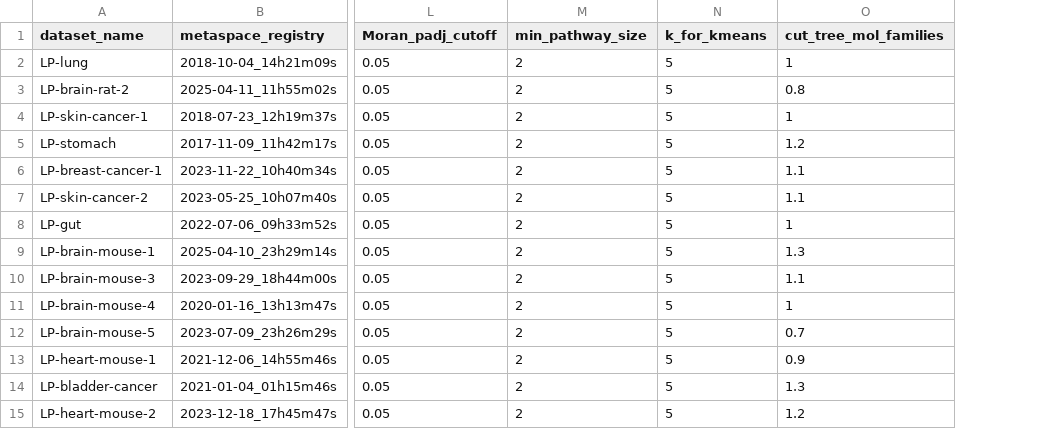
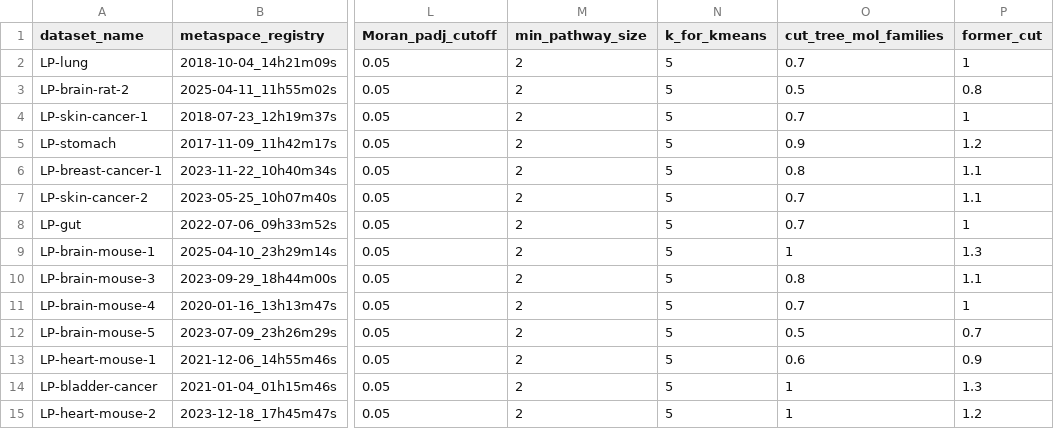
Before and after one commit to cbib/SpacePath, a TSV file: public-datasets-parameters.tsv, drawn as a sheet; only a part is shown, gaps mark what is left out; the diff names each change by its address in the sheet, - before the commit and + after, or states it on an @@ line.

```diff
--- a/public-datasets-parameters.tsv
+++ b/public-datasets-parameters.tsv
+column P (former_cut), rows 2-15: 1 | 0.8 | 1 | 1.2 | 1.1 | 1.1 | 1 | 1.3 | 1.1 | 1 | 0.7 | 0.9 | 1.3 | 1.2
-O2 (cut_tree_mol_families): 1
+O2 (cut_tree_mol_families): 0.7
-O3 (cut_tree_mol_families): 0.8
+O3 (cut_tree_mol_families): 0.5
-O4 (cut_tree_mol_families): 1
+O4 (cut_tree_mol_families): 0.7
-O5 (cut_tree_mol_families): 1.2
+O5 (cut_tree_mol_families): 0.9
-O6 (cut_tree_mol_families): 1.1
+O6 (cut_tree_mol_families): 0.8
-O7 (cut_tree_mol_families): 1.1
+O7 (cut_tree_mol_families): 0.7
-O8 (cut_tree_mol_families): 1
+O8 (cut_tree_mol_families): 0.7
-O9 (cut_tree_mol_families): 1.3
+O9 (cut_tree_mol_families): 1
-O10 (cut_tree_mol_families): 1.1
+O10 (cut_tree_mol_families): 0.8
-O11 (cut_tree_mol_families): 1
+O11 (cut_tree_mol_families): 0.7
-O12 (cut_tree_mol_families): 0.7
+O12 (cut_tree_mol_families): 0.5
-O13 (cut_tree_mol_families): 0.9
+O13 (cut_tree_mol_families): 0.6
-O14 (cut_tree_mol_families): 1.3
+O14 (cut_tree_mol_families): 1
-O15 (cut_tree_mol_families): 1.2
+O15 (cut_tree_mol_families): 1
```
Also changed, not shown: 54 other files.
